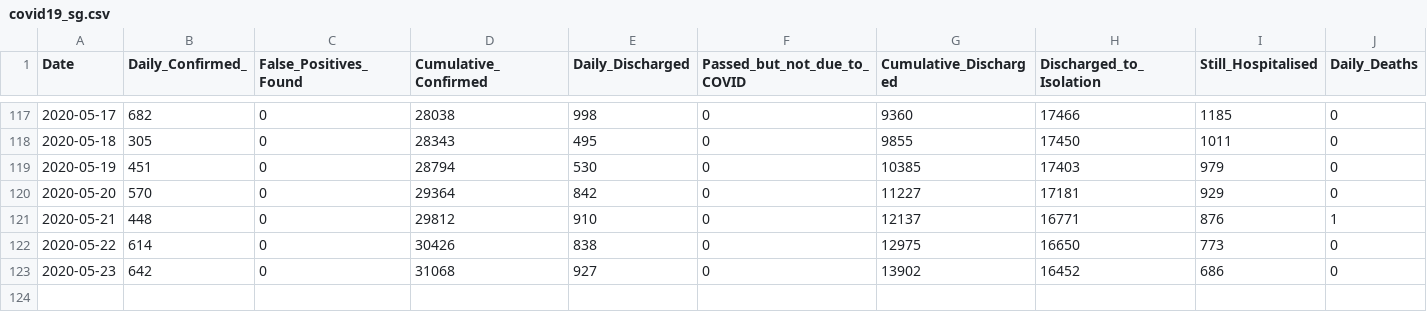
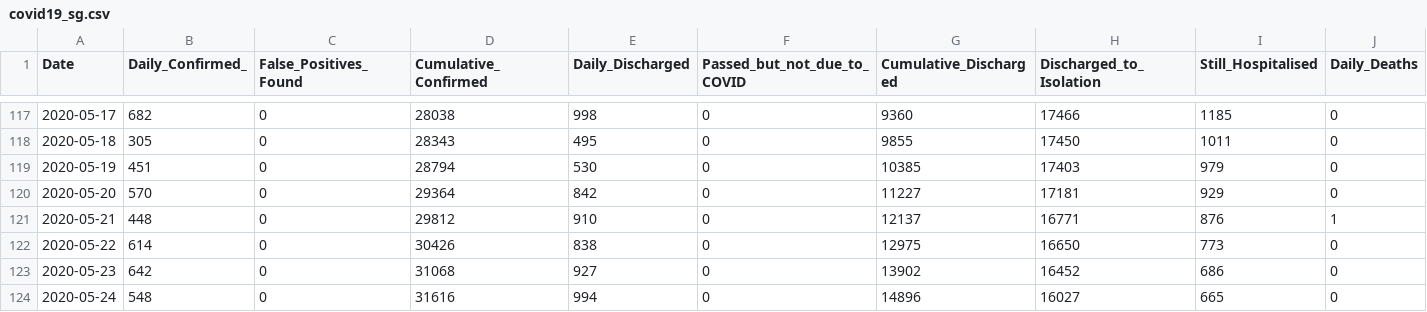
Before and after one commit to hxchua/datadoubleconfirm, a CSV file: datasets/covid19_sg.csv, drawn as a sheet; only a part is shown, gaps mark what is left out; rows hold the shown columns only; the diff names each change by its address in the sheet, - before the commit and + after, or states it on an @@ line.

Commit message:
Update covid19_sg csv

```diff
--- a/datasets/covid19_sg.csv
+++ b/datasets/covid19_sg.csv
+row 124: 2020-05-24 | 548 | 0 | 31616 | 994 | 0 | 14896 | 16027 | 665 | 0
```
